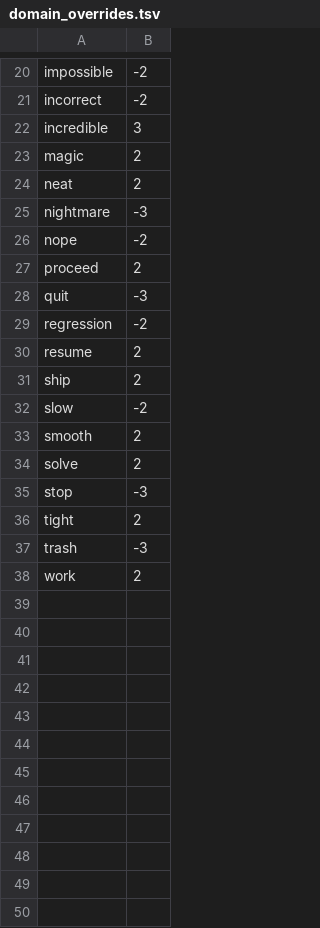
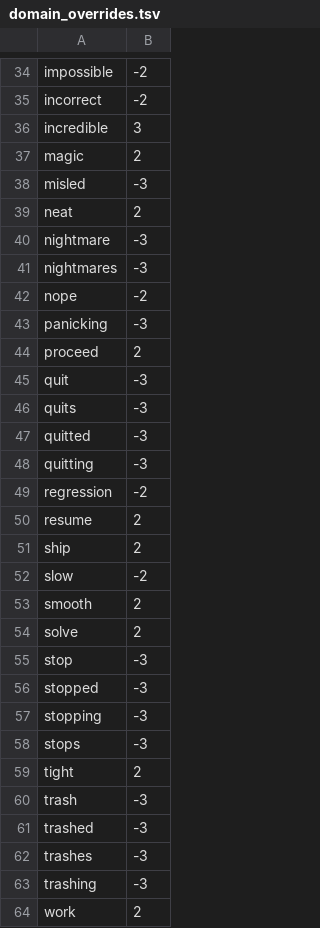
Before and after one commit to yasyf/cc-transcript, a TSV file: cc_transcript/sentiment/data/domain_overrides.tsv, drawn as a sheet; only a part is shown, gaps mark what is left out; the diff covers the shown part only; the diff names each change by its address in the sheet, - before the commit and + after, or states it on an @@ line.

```diff
--- a/cc_transcript/sentiment/data/domain_overrides.tsv
+++ b/cc_transcript/sentiment/data/domain_overrides.tsv
+row 38: misled | -3
+row 41: nightmares | -3
+row 43: panicking | -3
+row 46: quits | -3
+row 47: quitted | -3
+row 48: quitting | -3
+row 56: stopped | -3
+row 57: stopping | -3
+row 58: stops | -3
+row 61: trashed | -3
+row 62: trashes | -3
+row 63: trashing | -3
```
Also changed, not shown: 14 added rows elsewhere in this file, 22 other files.
